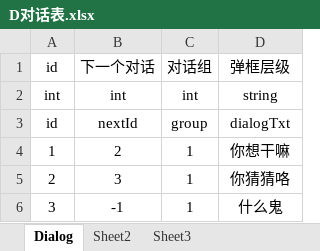
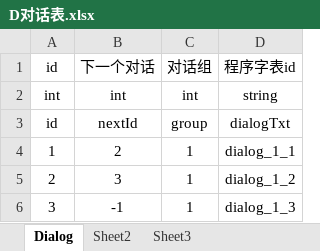
Before and after one commit to tonyshow/tonyCocosCreatorDamo, an Excel workbook: packages/excel2js/in/D对话表.xlsx, sheet Dialog, drawn as a sheet; values as stored, in another font and other column widths than the file's, no borders; the diff names each change by its address in the sheet, - before the commit and + after, or states it on an @@ line.

```diff
--- a/packages/excel2js/in/D对话表.xlsx (sheet Dialog)
+++ b/packages/excel2js/in/D对话表.xlsx (sheet Dialog)
-D1: 弹框层级
+D1: 程序字表id
-D4: 你想干嘛
+D4: dialog_1_1
-D5: 你猜猜咯
+D5: dialog_1_2
-D6: 什么鬼
+D6: dialog_1_3
```
Also changed, not shown: packages/excel2js/in/C程序字.xlsx, 8 other files.
